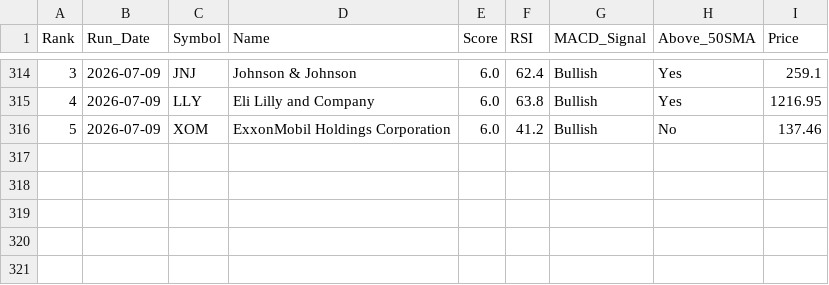
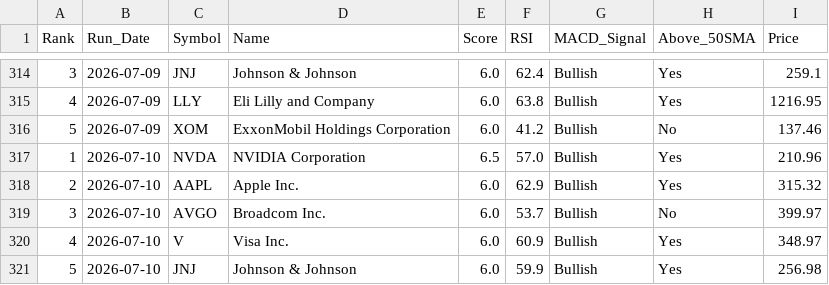
Before and after one commit to chandupal11/Rev-Ops-Forecasting-Agent, a CSV file: screener_history.csv, drawn as a sheet; only a part is shown, gaps mark what is left out; the diff names each change by its address in the sheet, - before the commit and + after, or states it on an @@ line.

```diff
--- a/screener_history.csv
+++ b/screener_history.csv
+row 317: 1 | 2026-07-10 | NVDA | NVIDIA Corporation | 6.5 | 57.0 | Bullish | Yes | 210.96
+row 318: 2 | 2026-07-10 | AAPL | Apple Inc. | 6.0 | 62.9 | Bullish | Yes | 315.32
+row 319: 3 | 2026-07-10 | AVGO | Broadcom Inc. | 6.0 | 53.7 | Bullish | No | 399.97
+row 320: 4 | 2026-07-10 | V | Visa Inc. | 6.0 | 60.9 | Bullish | Yes | 348.97
+row 321: 5 | 2026-07-10 | JNJ | Johnson & Johnson | 6.0 | 59.9 | Bullish | Yes | 256.98
```
Also changed, not shown: screener_results.csv.
